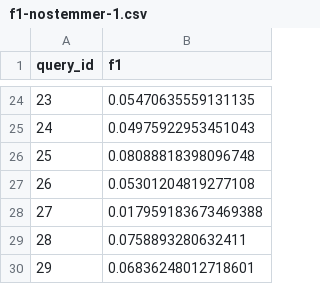
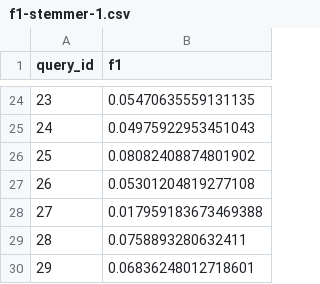
Before and after one commit to GuilhermeCaeiro/cos738, a CSV file: tarefa4/avalia/f1-stemmer-1.csv (was tarefa4/avalia/f1-nostemmer-1.csv), drawn as a sheet; only a part is shown, gaps mark what is left out.

```diff
--- a/tarefa4/avalia/f1-nostemmer-1.csv
+++ b/tarefa4/avalia/f1-stemmer-1.csv
@@ -25,3 +25,3 @@ query_id,f1
 24,0.04975922953451043
-25,0.08088818398096748
+25,0.08082408874801902
 26,0.05301204819277108
```
Also changed, not shown: tarefa4/avalia/discounted_cumulative_gain-stemmer-1.csv, tarefa4/avalia/normalized_discounted_cumulative_gain-stemmer-1.csv, 18 other files.
